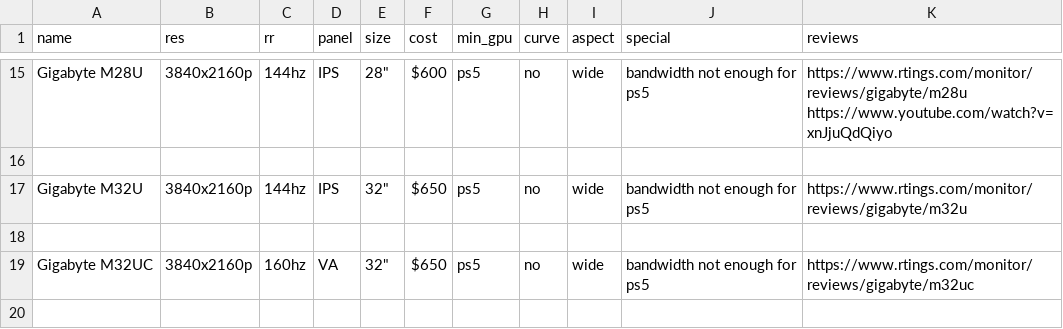
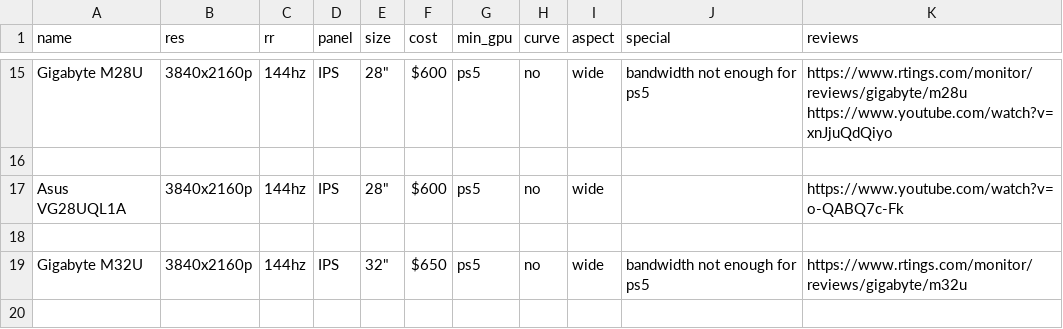
Before and after one commit to ChandradeepC/FrogAI, a CSV file: data/pq_text.csv, drawn as a sheet; only a part is shown, gaps mark what is left out; the shorter side is filled out with more unchanged rows.

Commit message:
4/12

```diff
--- a/data/pq_text.csv
+++ b/data/pq_text.csv
@@ -16,2 +16,4 @@ Gigabyte M28U,3840x2160p,144hz,IPS,28",$600,ps5,no,wide,bandwidth not enough for
 
+Asus VG28UQL1A,3840x2160p,144hz,IPS,28",$600,ps5,no,wide,, https://www.youtube.com/watch?v=o-QABQ7c-Fk
+
 Gigabyte M32U,3840x2160p,144hz,IPS,32",$650,ps5,no,wide,bandwidth not enough for ps5, https://www.rtings.com/monitor/reviews/gigabyte/m32u
```
